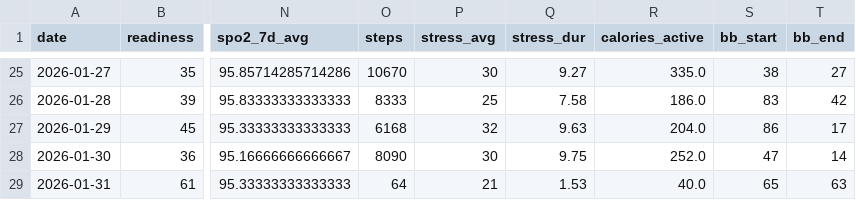
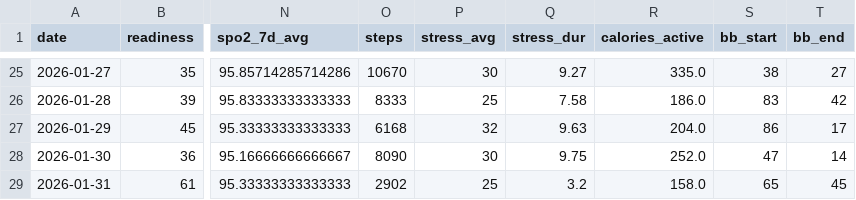
Before and after one commit to tijuanajack/GarminDataPull, a CSV file: garmin_agent/data/garmin_summary_2026-01-31.csv, drawn as a sheet; only a part is shown, gaps mark what is left out; the diff names each change by its address in the sheet, - before the commit and + after, or states it on an @@ line.

```diff
--- a/garmin_agent/data/garmin_summary_2026-01-31.csv
+++ b/garmin_agent/data/garmin_summary_2026-01-31.csv
-O29 (steps): 64
+O29 (steps): 2902
-P29 (stress_avg): 21
+P29 (stress_avg): 25
-Q29 (stress_dur): 1.53
+Q29 (stress_dur): 3.2
-R29 (calories_active): 40.0
+R29 (calories_active): 158.0
-T29 (bb_end): 63
+T29 (bb_end): 45
```
Also changed, not shown: garmin_agent/data/latest_summary.csv.
